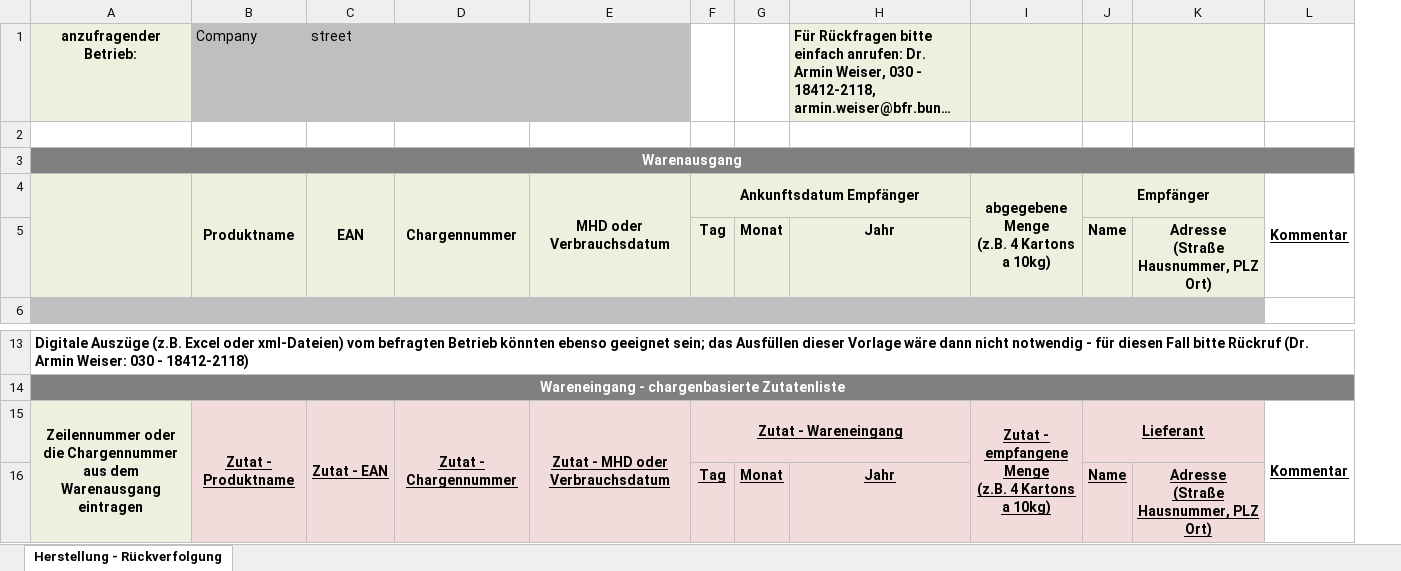
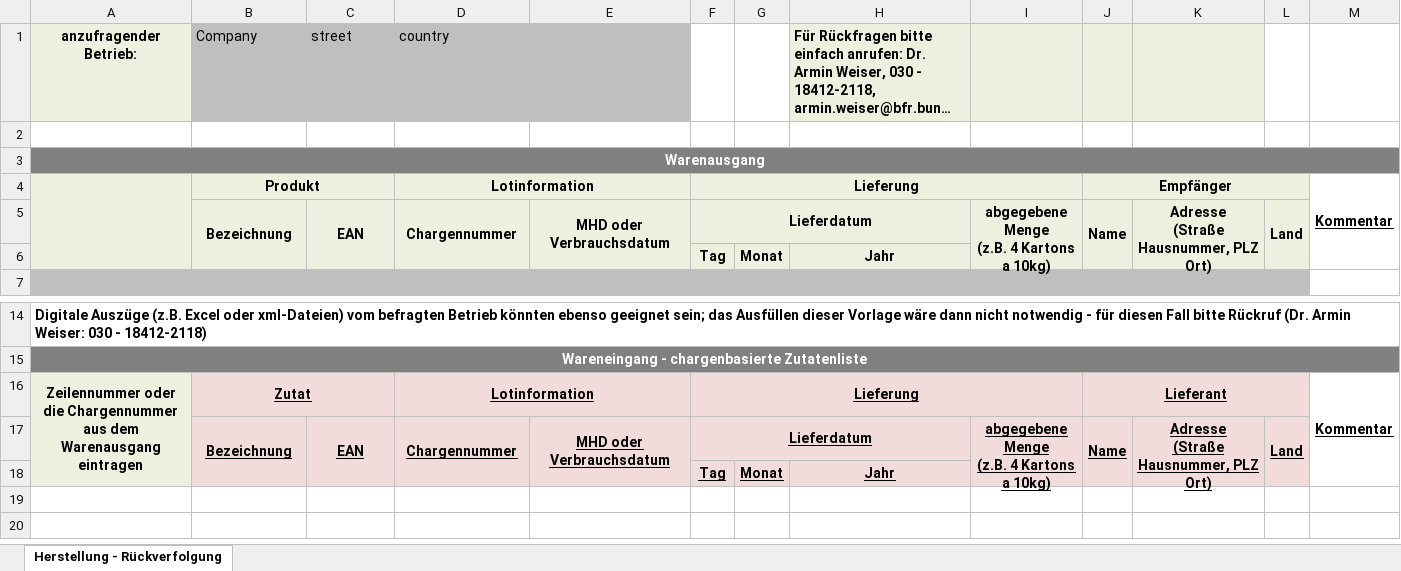
Before and after one commit to SiLeBAT/BfROpenLab, an Excel workbook: de.bund.bfr.knime.openkrise.db/src/de/bund/bfr/knime/openkrise/db/imports/custom/bfrnewformat/FCL_Backtrace_Prod_simple_de.xlsx, sheet Herstellung - Rückverfolgung, drawn as a sheet; only a part is shown, gaps mark what is left out; long unchanged cells end in …; values as stored, in another font and other column widths than the file's, no borders; removed rows and columns are numbered as before the commit, all else as after; ↵ is a line break in a cell; the diff names each change by its address in the sheet, - before the commit and + after, or states it on an @@ line.

Commit message:
Simple Templates final spec definition

```diff
--- a/de.bund.bfr.knime.openkrise.db/src/de/bund/bfr/knime/openkrise/db/imports/custom/bfrnewformat/FCL_Backtrace_Prod_simple_de.xlsx (sheet Herstellung - Rückverfolgung)
+++ b/de.bund.bfr.knime.openkrise.db/src/de/bund/bfr/knime/openkrise/db/imports/custom/bfrnewformat/FCL_Backtrace_Prod_simple_de.xlsx (sheet Herstellung - Rückverfolgung)
+column L, empty
-D1: (empty)
+D1: country
-row 4:  | Produktname | EAN | Chargennummer | MHD oder Verbrauchsdatum | Ankunftsdatum Empfänger |  |  | abgegebene ↵ Menge ↵ (z.B. 4 Kartons a 10kg) | Empfänger |  | Kommentar
+row 4:  | Produkt |  | Lotinformation |  | Lieferung |  |  |  | Empfänger |  |  | Kommentar
+row 5:  | Bezeichnung | EAN | Chargennummer | MHD oder Verbrauchsdatum | Lieferdatum |  |  | abgegebene Menge ↵ (z.B. 4 Kartons a 10kg) | Name | Adresse ↵ (Straße Hausnummer, PLZ Ort) | Land
-J6: Name
+J6: (empty)
-J6:K6 fill: #EBF1DE
+J6:K6 fill: none
-K6: Adresse ↵ (Straße Hausnummer, PLZ Ort)
+K6: (empty)
-B16: Zutat - Produktname
+B16: Zutat
-B15:B16 merged
+B16:C16 merged
-C16: Zutat - EAN
+C16: (empty)
-C16 fill: #F2DCDB
+C16 fill: none
-C15:C16 merged
-D16: Zutat - Chargennummer
+D16: Lotinformation
-D15:D16 merged
+D16:E16 merged
-E16: Zutat - MHD oder Verbrauchsdatum
+E16: (empty)
-E16 fill: #F2DCDB
+E16 fill: none
-E15:E16 merged
-F16: Zutat - Wareneingang
+F16: Lieferung
-F15:H15 merged
+F16:I16 merged
-I16: Zutat - ↵ empfangene Menge ↵ (z.B. 4 Kartons a 10kg)
+I16: (empty)
-I16 fill: #F2DCDB
+I16 fill: none
-I15:I16 merged
+row 17:  | Bezeichnung | EAN | Chargennummer | MHD oder Verbrauchsdatum | Lieferdatum |  |  | abgegebene Menge ↵ (z.B. 4 Kartons a 10kg) | Name | Adresse ↵ (Straße Hausnummer, PLZ Ort) | Land
-E18 fill: #F2DCDB
+E18 fill: none
-I18:K18 fill: #F2DCDB
+I18:K18 fill: none
-J18: Name
+J18: (empty)
-K18: Adresse ↵ (Straße Hausnummer, PLZ Ort)
+K18: (empty)
```
Also changed, not shown: de.bund.bfr.knime.openkrise.db/src/de/bund/bfr/knime/openkrise/db/imports/custom/bfrnewformat/FCL_Backtrace_Start_simple_de.xlsx, de.bund.bfr.knime.openkrise.db/src/de/bund/bfr/knime/openkrise/db/imports/custom/bfrnewformat/FCL_Uptrace_Prod_simple_de.xlsx, 8 other files.
